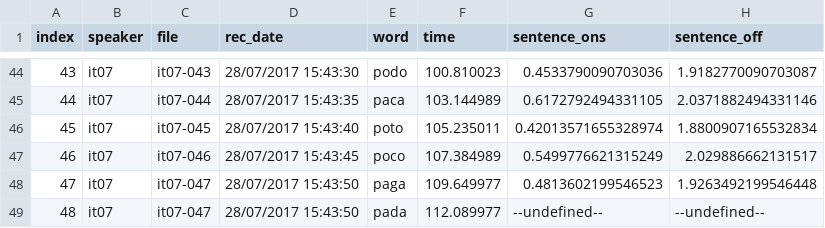
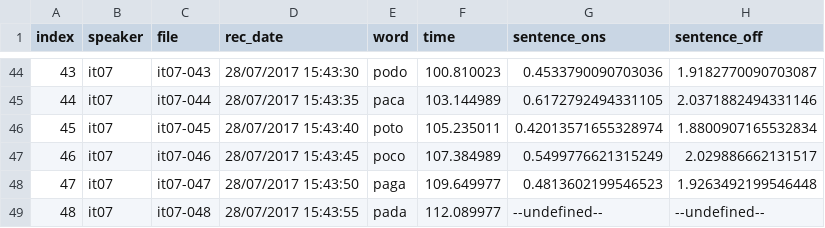
Before and after one commit to stefanocoretta/coretta2018itapol, a CSV file: data-raw/datasets/acoustics/it07-durations.csv, drawn as a sheet; only a part is shown, gaps mark what is left out; the diff names each change by its address in the sheet, - before the commit and + after, or states it on an @@ line.

Commit message:
:bug: fix wrong output for it07-durations

```diff
--- a/data-raw/datasets/acoustics/it07-durations.csv
+++ b/data-raw/datasets/acoustics/it07-durations.csv
-C49 (file): it07-047
+C49 (file): it07-048
-D49 (rec_date): 28/07/2017 15:43:50
+D49 (rec_date): 28/07/2017 15:43:55
```
Also changed, not shown: 3 other files.
